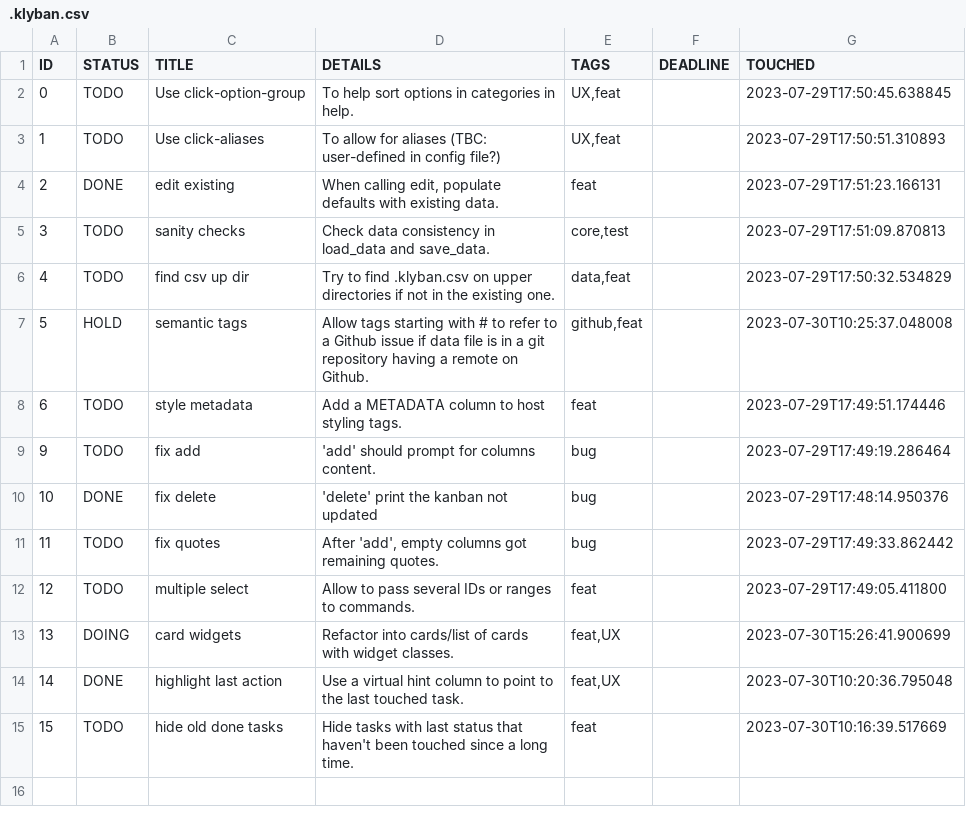
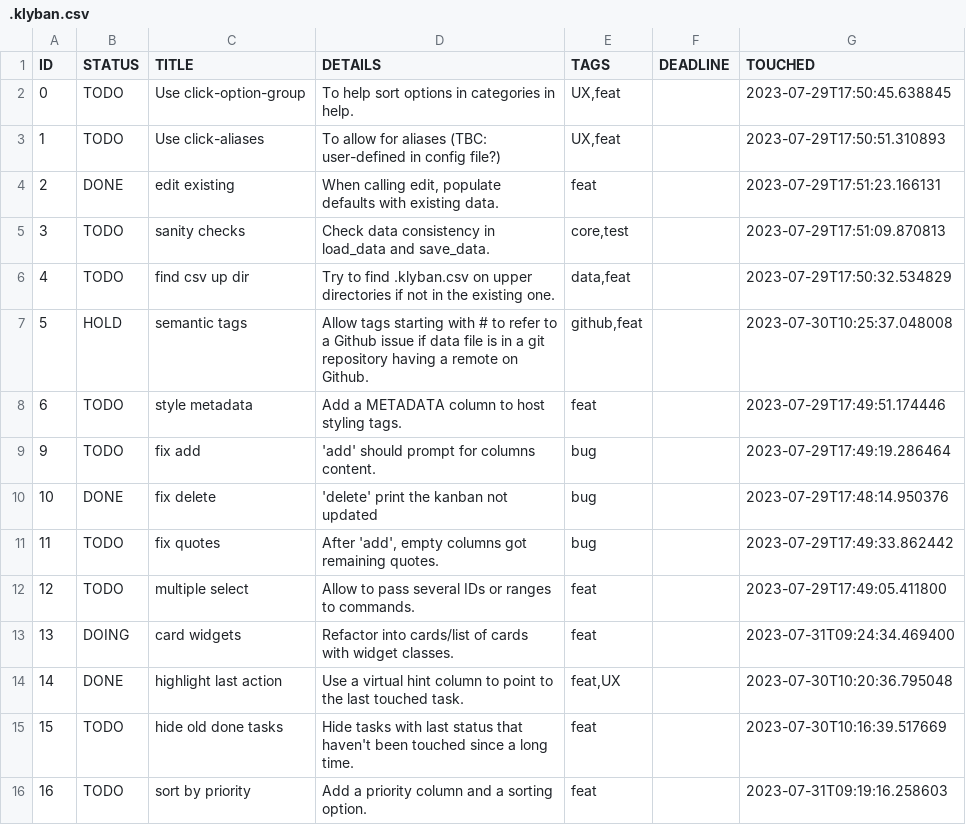
Before and after one commit to nojhan/taskwarrior-deluxe, a CSV file: .klyban.csv, drawn as a sheet.

Commit message:
feat: add nojhan's theme, remane delete as remove
fix hint column display

```diff
--- a/.klyban.csv
+++ b/.klyban.csv
@@ -12,4 +12,5 @@
 12,"TODO","multiple select","Allow to pass several IDs or ranges to commands.","feat","","2023-07-29T17:49:05.411800"
-13,"DOING","card widgets","Refactor into cards/list of cards with widget classes.","feat,UX","","2023-07-30T15:26:41.900699"
+13,"DOING","card widgets","Refactor into cards/list of cards with widget classes.","feat","","2023-07-31T09:24:34.469400"
 14,"DONE","highlight last action","Use a virtual hint column to point to the last touched task.","feat,UX","","2023-07-30T10:20:36.795048"
 15,"TODO","hide old done tasks","Hide tasks with last status that haven't been touched since a long time.","feat","","2023-07-30T10:16:39.517669"
+16,"TODO","sort by priority","Add a priority column and a sorting option.","feat","","2023-07-31T09:19:16.258603"
```
Also changed, not shown: 2 other files.
